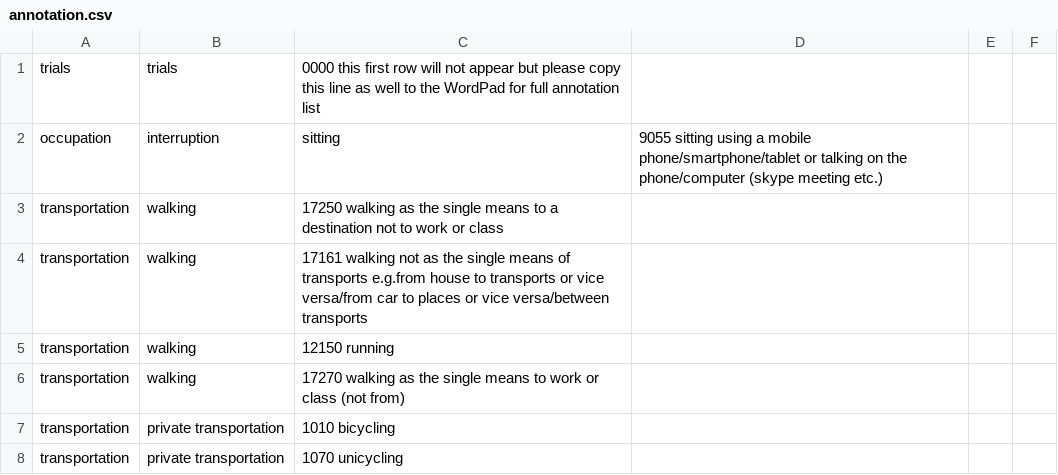
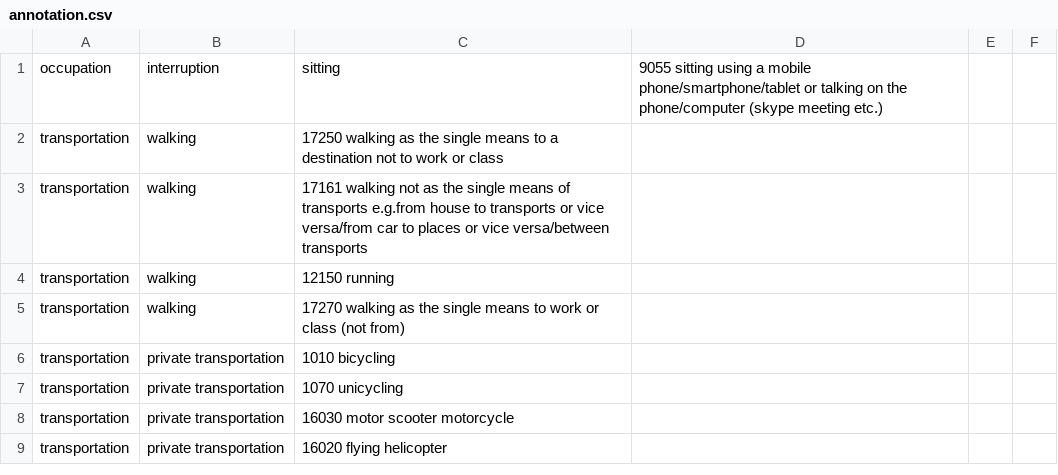
Before and after one commit to OxWearables/oxford-wearable-camera-browser, a CSV file: schema/annotation.csv, drawn as a sheet; only a part is shown; the shorter side is filled out with more unchanged rows.

Commit message:
remove test line from default annotation.csv

```diff
--- a/schema/annotation.csv
+++ b/schema/annotation.csv
@@ -1,2 +1 @@
-trials;trials;0000 this first row will not appear but please copy this line as well to the WordPad for full annotation list
 occupation;interruption;sitting;9055 sitting using a mobile phone/smartphone/tablet or talking on the phone/computer (skype meeting etc.)
```
